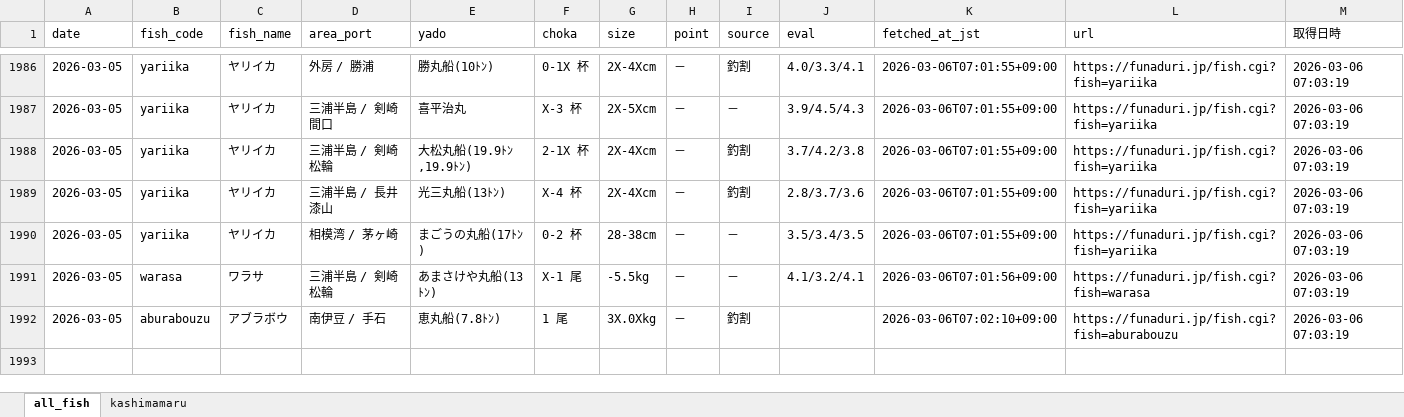
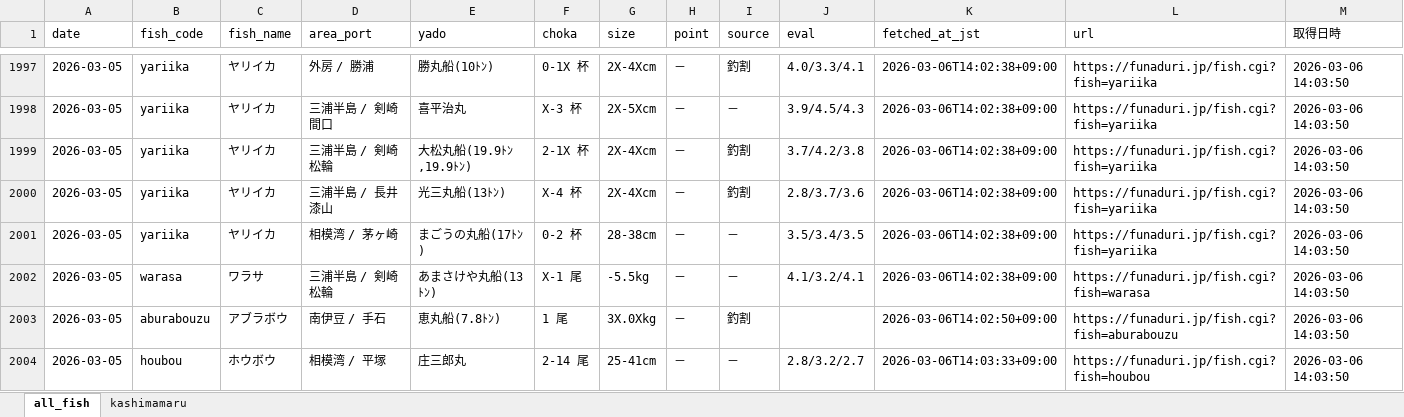
Before and after one commit to haradatakahiro/funaduri-tatiuo-auto, an Excel workbook: data/funaduri_daily.xlsx, sheet all_fish, drawn as a sheet; only a part is shown, gaps mark what is left out; values as stored, in another font and other column widths than the file's, no borders; addresses are those after the commit; the diff covers the shown part only; the diff names each change by its address in the sheet, - before the commit and + after, or states it on an @@ line.

```diff
--- a/data/funaduri_daily.xlsx (sheet all_fish)
+++ b/data/funaduri_daily.xlsx (sheet all_fish)
-K1997:K2001 (fetched_at_jst): 2026-03-06T07:01:55+09:00
+K1997:K2001 (fetched_at_jst): 2026-03-06T14:02:38+09:00
-M1997:M2003 (取得日時): 2026-03-06 07:03:19
+M1997:M2003 (取得日時): 2026-03-06 14:03:50
-K2002 (fetched_at_jst): 2026-03-06T07:01:56+09:00
+K2002 (fetched_at_jst): 2026-03-06T14:02:38+09:00
-K2003 (fetched_at_jst): 2026-03-06T07:02:10+09:00
+K2003 (fetched_at_jst): 2026-03-06T14:02:50+09:00
+row 2004: 2026-03-05 | houbou | ホウボウ | 相模湾 / 平塚 | 庄三郎丸 | 2-14 尾 | 25-41cm | － | － | 2.8/3.2/2.7 | 2026-03-06T14:03:33+09:00 | https://funaduri.jp/fish.cgi?fish=houbou | 2026-03-06 14:03:50
```
Also changed, not shown: 69 added rows, 58 removed rows and 44 edited cells elsewhere in this sheet, sheet kashimamaru.
